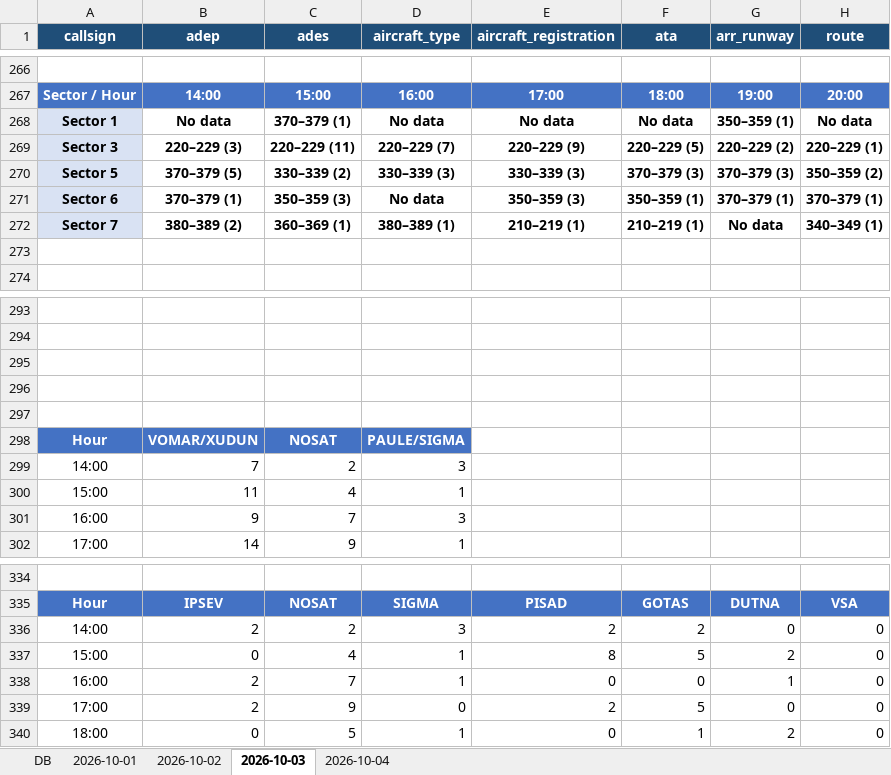
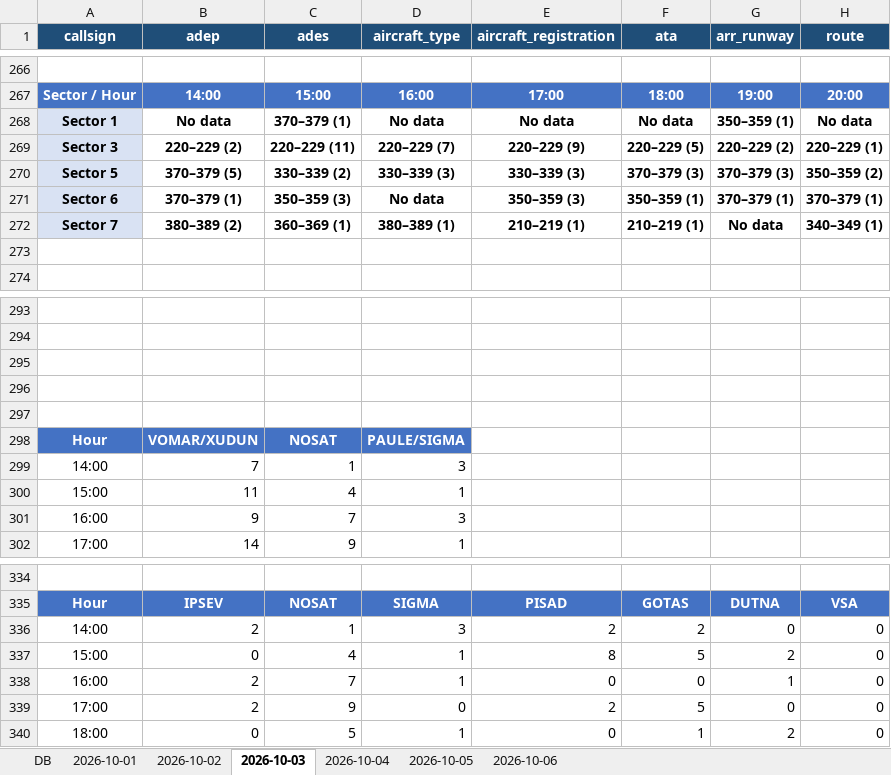
Before and after one commit to horacas-rgb/seneam-dashboard, an Excel workbook: lleg_MMUN_oct_2026.xlsx, sheet 2026-10-03, drawn as a sheet; only a part is shown, gaps mark what is left out; values as stored, in another font and other column widths than the file's, no borders; charts and pictures and conditional formats and table styles not drawn; the diff covers the shown part only; the diff names each change by its address in the sheet, - before the commit and + after, or states it on an @@ line.

```diff
--- a/lleg_MMUN_oct_2026.xlsx (sheet 2026-10-03)
+++ b/lleg_MMUN_oct_2026.xlsx (sheet 2026-10-03)
+sheet tab: 2026-10-05
+sheet tab: 2026-10-06
-B269 (adep): 220–229 (3)
+B269 (adep): 220–229 (2)
-C299 (ades): 2
+C299 (ades): 1
-C336 (ades): 2
+C336 (ades): 1
```
Also changed, not shown: 27 edited cells elsewhere in this sheet, sheet 2026-10-04, sheet 2026-10-01, sheet 2026-10-02, formulas that keep their value, charts or pictures, sal_MMUN_oct_2026.xlsx.
